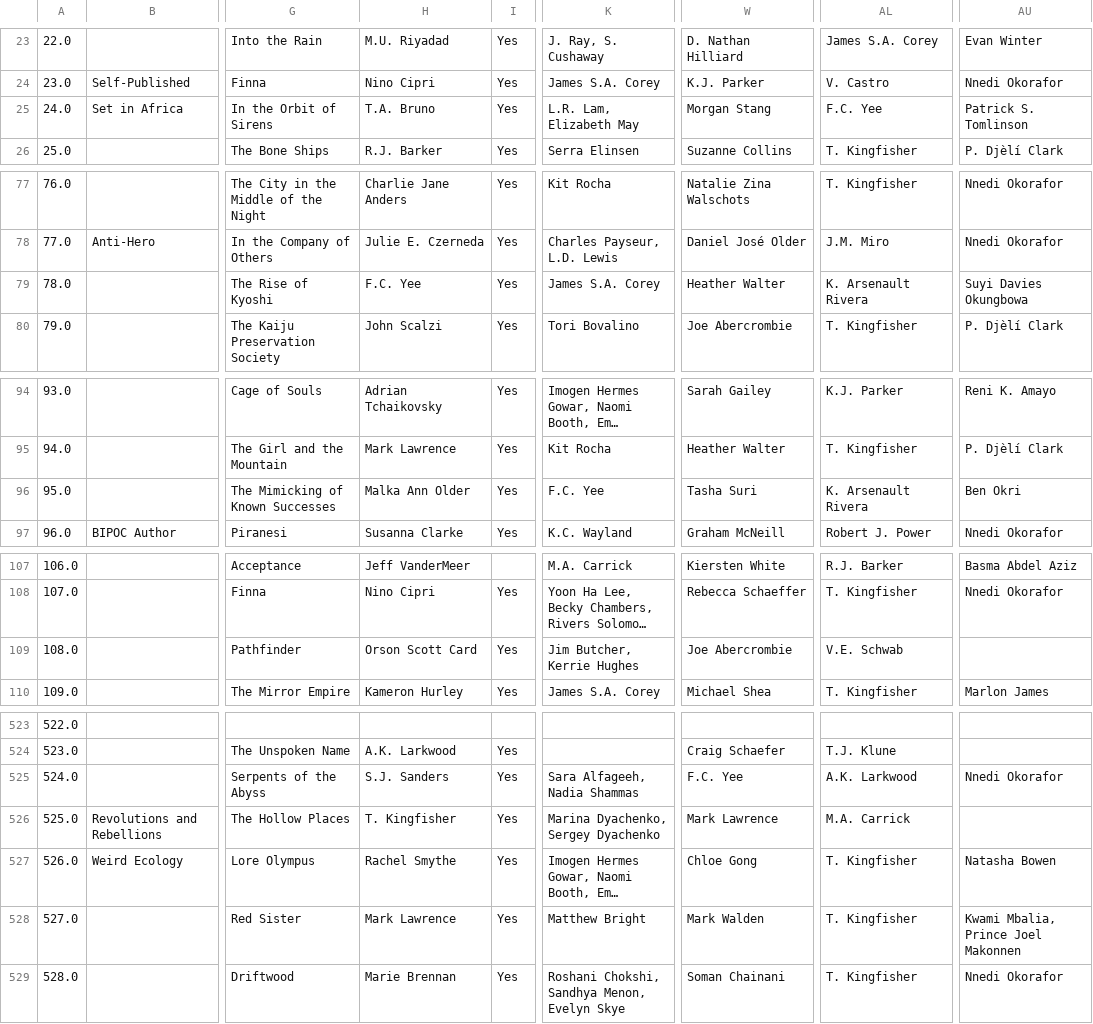
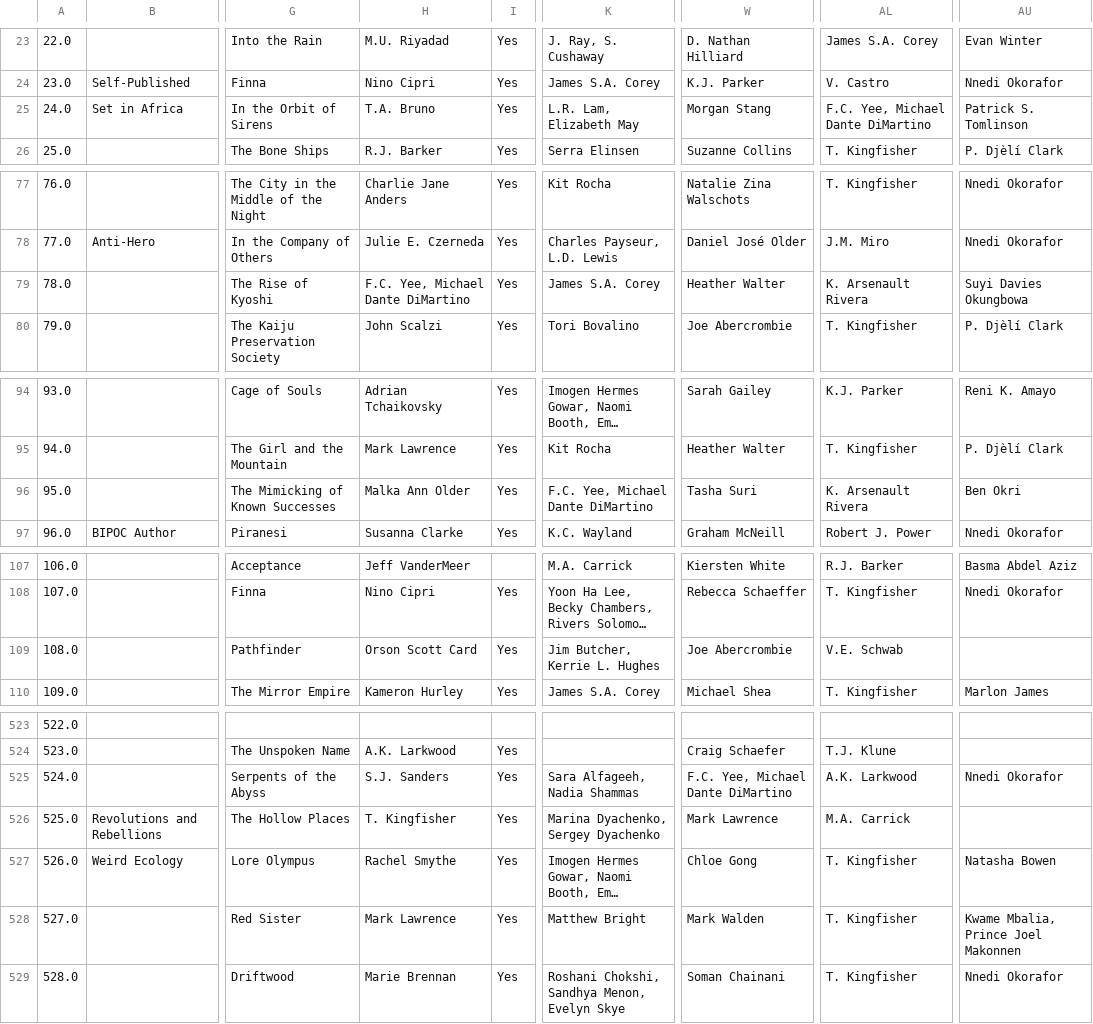
Before and after one commit to smartflutist661/rfantasy-bingo-stats, a CSV file: process_data/data/bingo_2022/updated_bingo_data.csv, drawn as a sheet; only a part is shown, gaps mark what is left out; long unchanged cells end in …; the diff covers the shown part only; the diff names each change by its address in the sheet, - before the commit and + after, or states it on an @@ line.

```diff
--- a/process_data/data/bingo_2022/updated_bingo_data.csv
+++ b/process_data/data/bingo_2022/updated_bingo_data.csv
-AL25: F.C. Yee
+AL25: F.C. Yee, Michael Dante DiMartino
-H79: F.C. Yee
+H79: F.C. Yee, Michael Dante DiMartino
-K96: F.C. Yee
+K96: F.C. Yee, Michael Dante DiMartino
-K109: Jim Butcher, Kerrie Hughes
+K109: Jim Butcher, Kerrie L. Hughes
-W525: F.C. Yee
+W525: F.C. Yee, Michael Dante DiMartino
-AU528: Kwami Mbalia, Prince Joel Makonnen
+AU528: Kwame Mbalia, Prince Joel Makonnen
```
Also changed, not shown: 29 edited cells elsewhere in this file, 6 other files.
